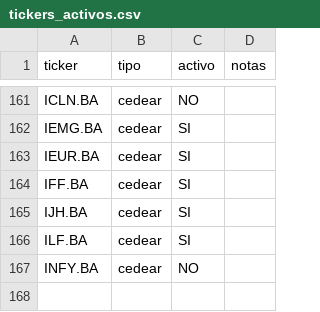
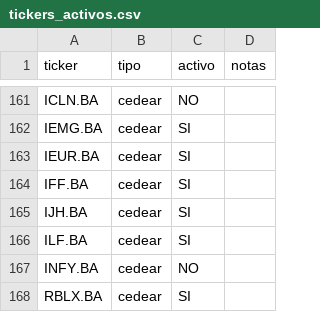
Before and after one commit to mdbraida-ui/Swing_Trading_Signals_RSI, a CSV file: tickers_activos.csv, drawn as a sheet; only a part is shown, gaps mark what is left out.

Commit message:
Update tickers_activos.csv

```diff
--- a/tickers_activos.csv
+++ b/tickers_activos.csv
@@ -167 +167,2 @@ ILF.BA,cedear,SI,
 INFY.BA,cedear,NO,
+RBLX.BA,cedear,SI,
```
